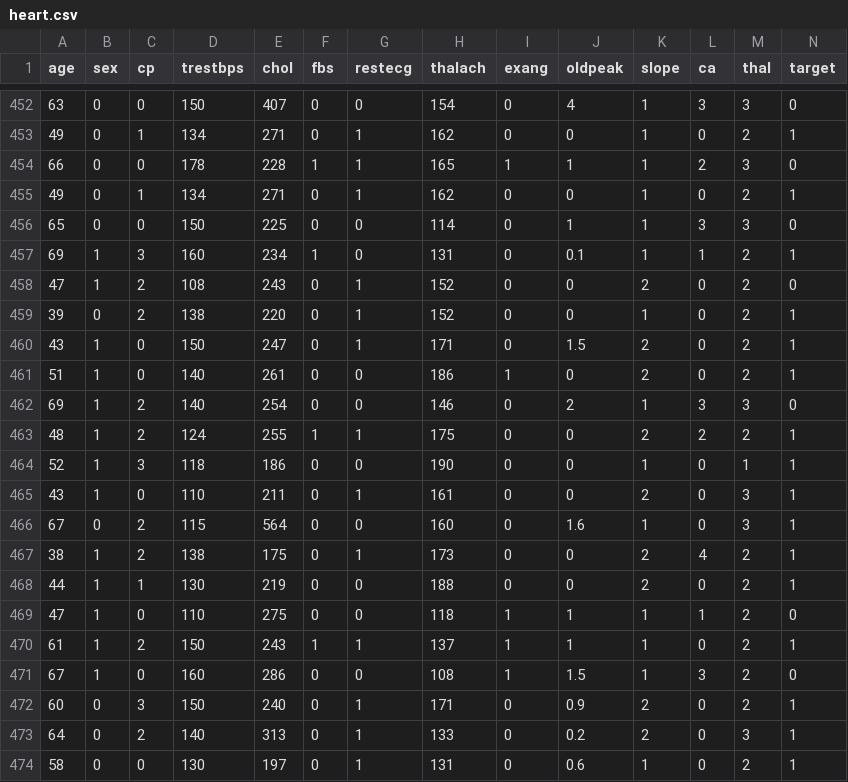
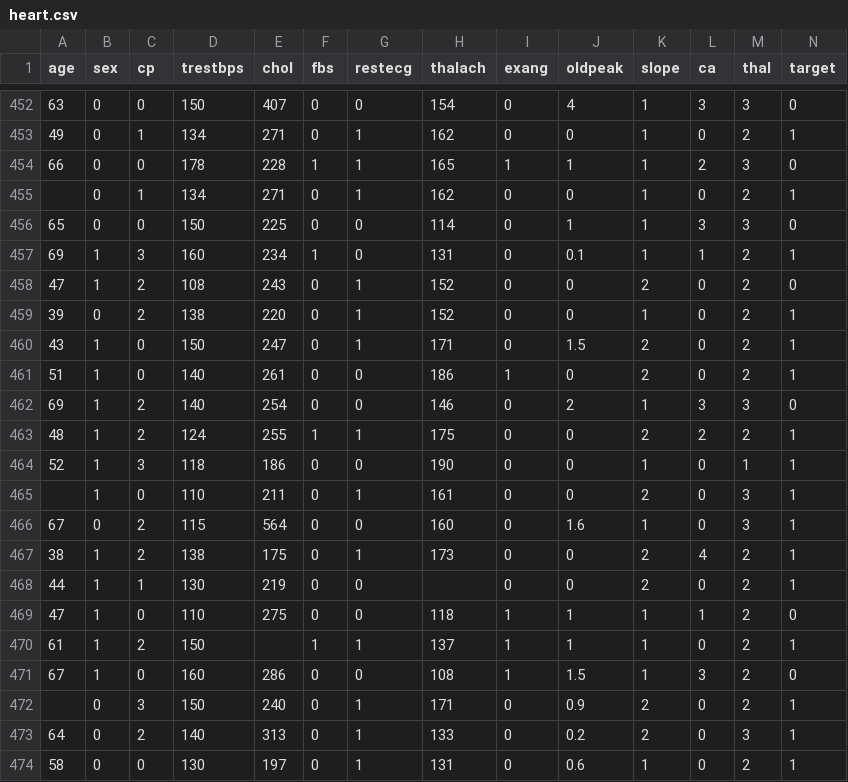
Before and after one commit to giovastabile/elaborazione_statistica, a CSV file: FinalProject/heart.csv, drawn as a sheet; only a part is shown, gaps mark what is left out; the diff names each change by its address in the sheet, - before the commit and + after, or states it on an @@ line.

```diff
--- a/FinalProject/heart.csv
+++ b/FinalProject/heart.csv
-A455 (age): 49
+A455 (age): (empty)
-A465 (age): 43
+A465 (age): (empty)
-H468 (thalach): 188
+H468 (thalach): (empty)
-E470 (chol): 243
+E470 (chol): (empty)
-A472 (age): 60
+A472 (age): (empty)
```
Also changed, not shown: 1 other file.
